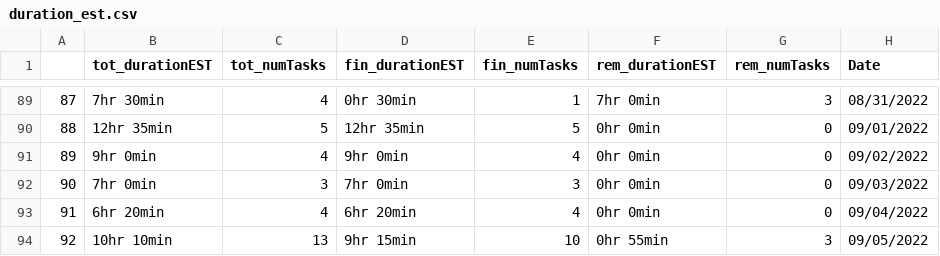
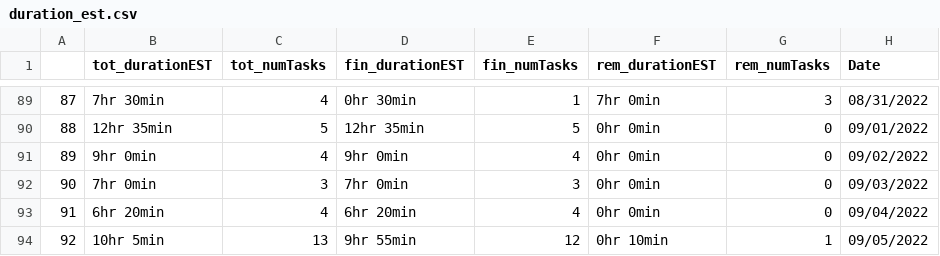
Before and after one commit to AndyLeeProjects/notion_automation, a CSV file: Data/duration_est.csv, drawn as a sheet; only a part is shown, gaps mark what is left out.

```diff
--- a/Data/duration_est.csv
+++ b/Data/duration_est.csv
@@ -93,2 +93,2 @@
 91,6hr 20min,4,6hr 20min,4,0hr 0min,0,09/04/2022
-92,10hr 10min,13,9hr 15min,10,0hr 55min,3,09/05/2022
+92,10hr 5min,13,9hr 55min,12,0hr 10min,1,09/05/2022
```
Also changed, not shown: Data/all_dat.csv, month_Data/0922.csv, 1 other file.
